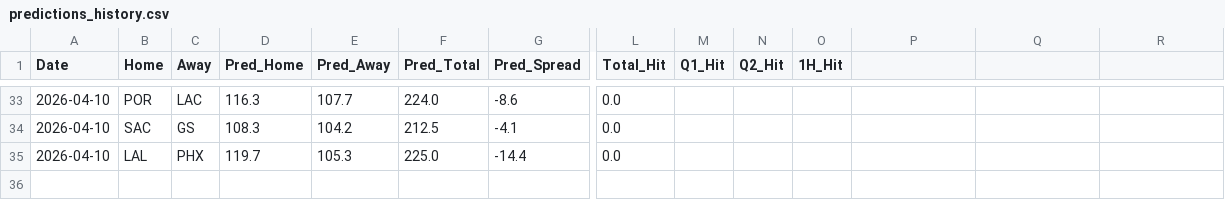
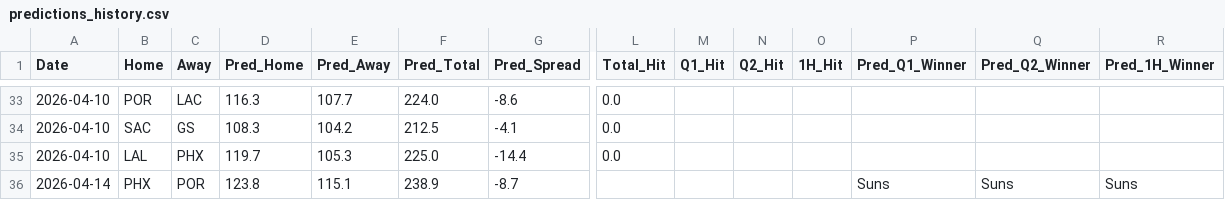
Before and after one commit to Carlosm09899/Predictive-model-applied-to-the-NBA, a CSV file: predictions_history.csv, drawn as a sheet; only a part is shown, gaps mark what is left out; rows hold the shown columns only; the diff names each change by its address in the sheet, - before the commit and + after, or states it on an @@ line.

```diff
--- a/predictions_history.csv
+++ b/predictions_history.csv
-P1: (empty)
+P1: Pred_Q1_Winner
-Q1: (empty)
+Q1: Pred_Q2_Winner
-R1: (empty)
+R1: Pred_1H_Winner
+row 36: 2026-04-14 | PHX | POR | 123.8 | 115.1 | 238.9 | -8.7 |  |  |  |  | Suns | Suns | Suns
```
Also changed, not shown: 1 other file.
